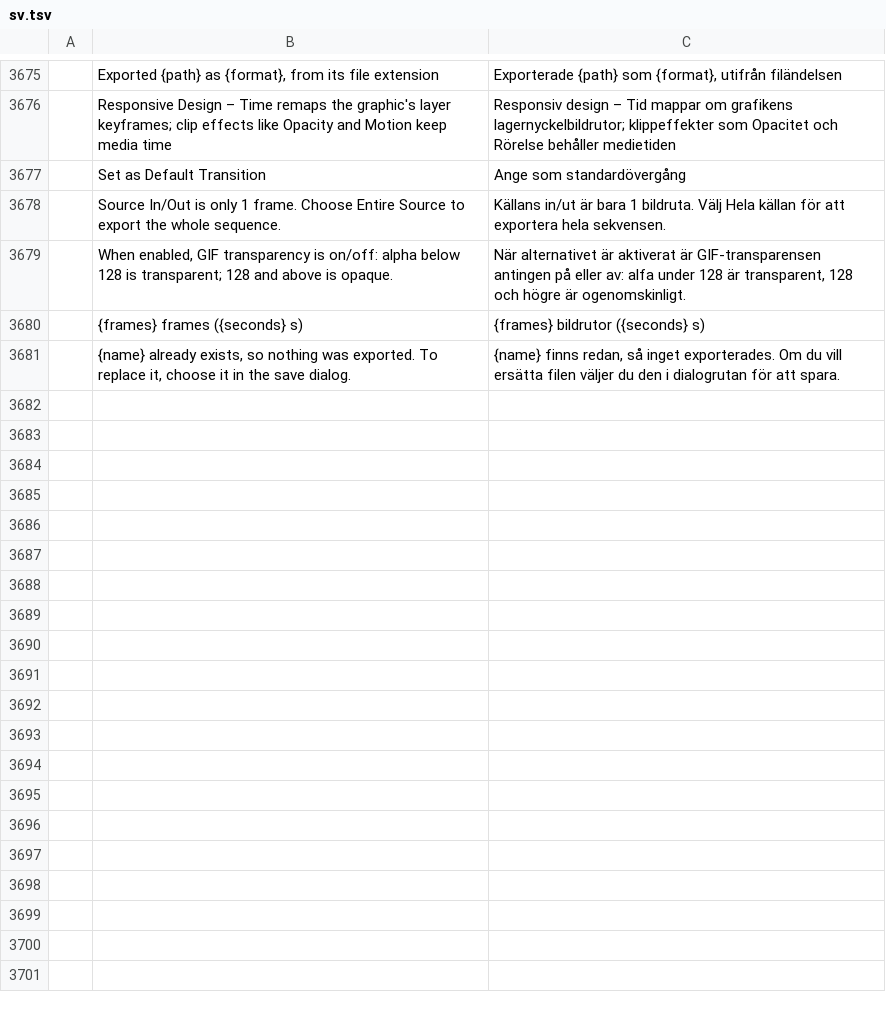
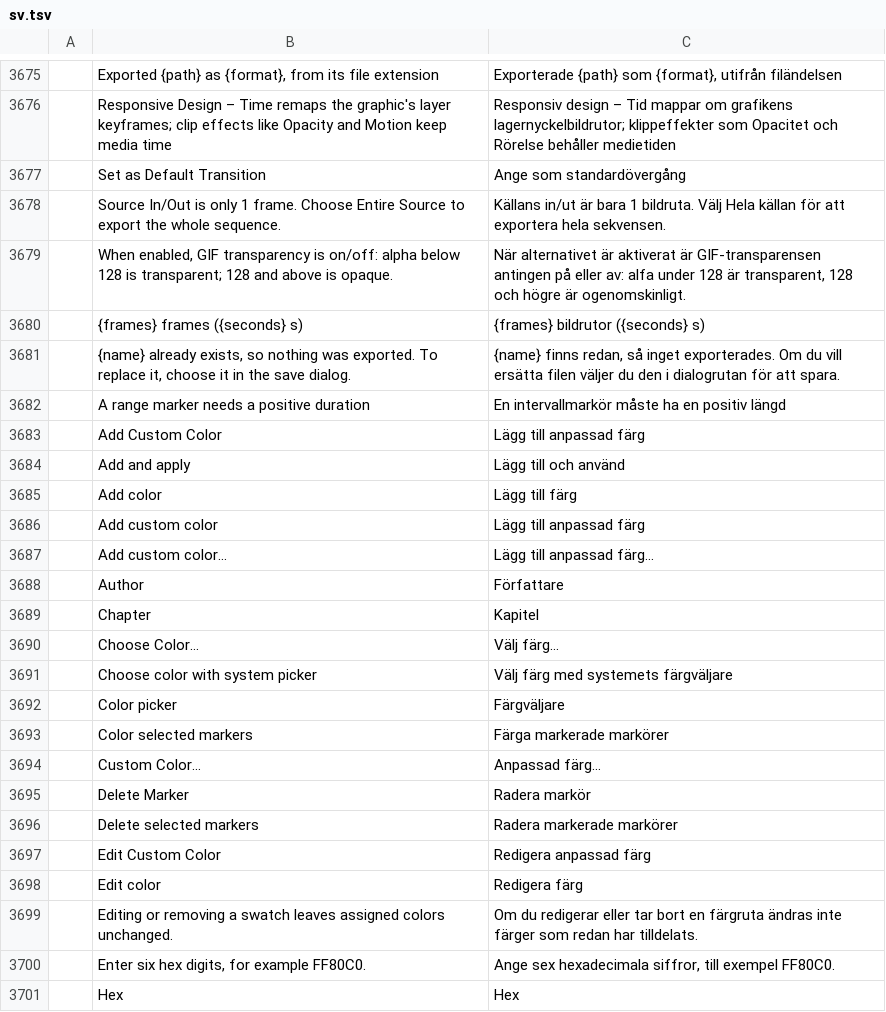
Before and after one commit to storytold/filmcraft, a TSV file: crates/ui-egui/src/i18n/sv.tsv, drawn as a sheet; only a part is shown, gaps mark what is left out; the diff covers the shown part only; the diff names each change by its address in the sheet, - before the commit and + after, or states it on an @@ line.

```diff
--- a/crates/ui-egui/src/i18n/sv.tsv
+++ b/crates/ui-egui/src/i18n/sv.tsv
+row 3682:  | A range marker needs a positive duration | En intervallmarkör måste ha en positiv längd
+row 3683:  | Add Custom Color | Lägg till anpassad färg
+row 3684:  | Add and apply | Lägg till och använd
+row 3685:  | Add color | Lägg till färg
+row 3686:  | Add custom color | Lägg till anpassad färg
+row 3687:  | Add custom color… | Lägg till anpassad färg…
+row 3688:  | Author | Författare
+row 3689:  | Chapter | Kapitel
+row 3690:  | Choose Color… | Välj färg…
+row 3691:  | Choose color with system picker | Välj färg med systemets färgväljare
+row 3692:  | Color picker | Färgväljare
+row 3693:  | Color selected markers | Färga markerade markörer
+row 3694:  | Custom Color… | Anpassad färg…
+row 3695:  | Delete Marker | Radera markör
+row 3696:  | Delete selected markers | Radera markerade markörer
+row 3697:  | Edit Custom Color | Redigera anpassad färg
+row 3698:  | Edit color | Redigera färg
+row 3699:  | Editing or removing a swatch leaves assigned colors unchanged. | Om du redigerar eller tar bort en färgruta ändras inte färger som redan har tilldelats.
+row 3700:  | Enter six hex digits, for example FF80C0. | Ange sex hexadecimala siffror, till exempel FF80C0.
+row 3701:  | Hex | Hex
```
Also changed, not shown: 35 added rows elsewhere in this file.
